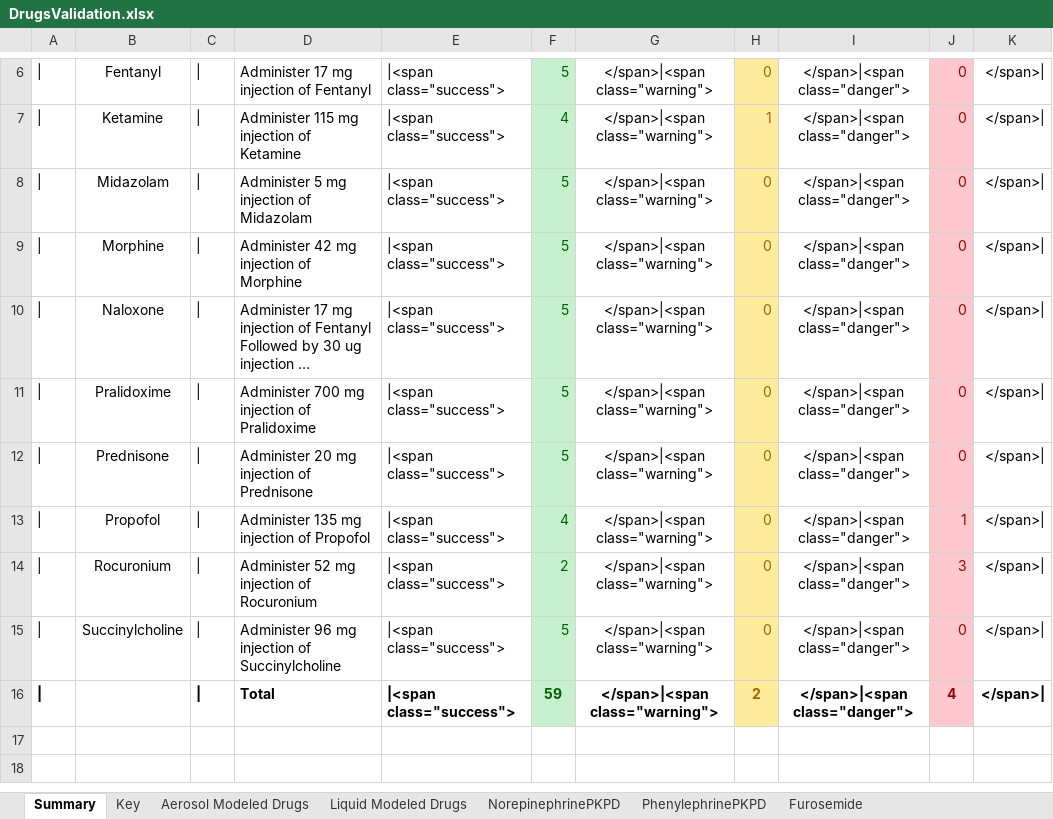
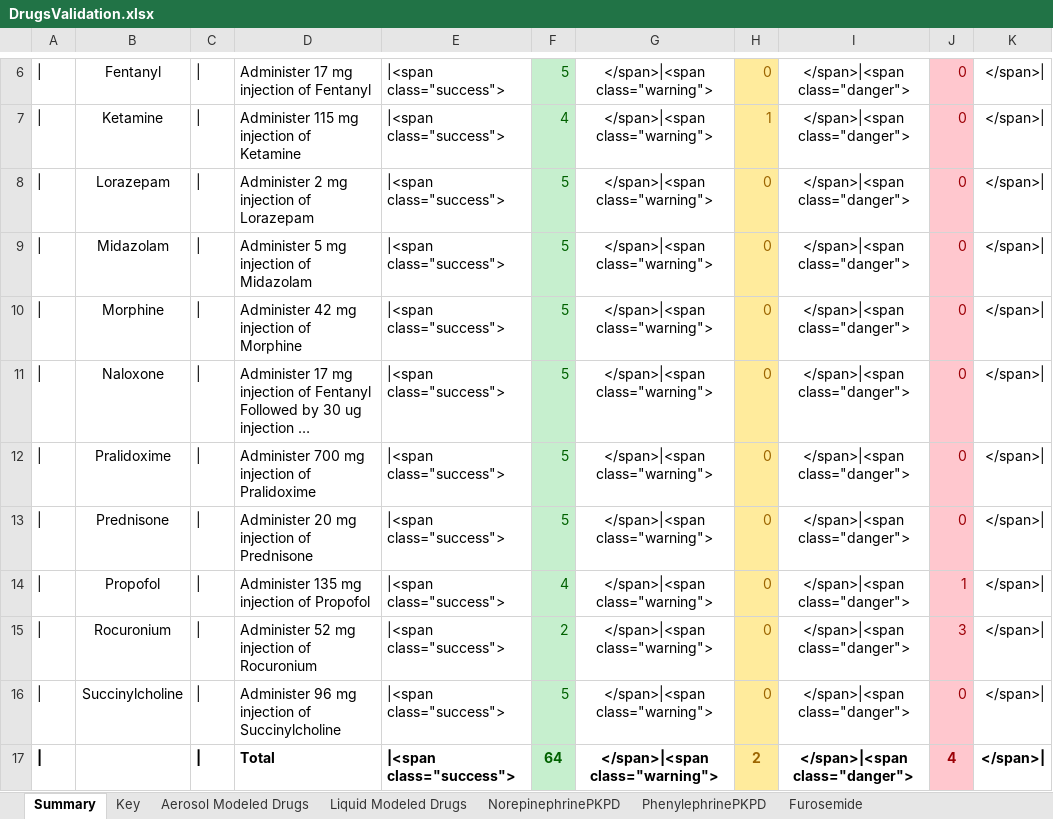
Before and after one commit to shawnhuyiwen/pulse, an Excel workbook: data/human/adult/validation/Scenarios/DrugsValidation.xlsx, sheet Summary, drawn as a sheet; only a part is shown, gaps mark what is left out; long unchanged cells end in …; values as stored, in another font and other column widths than the file's, no borders; addresses are those after the commit; the diff names each change by its address in the sheet, - before the commit and + after, or states it on an @@ line.

```diff
--- a/data/human/adult/validation/Scenarios/DrugsValidation.xlsx (sheet Summary)
+++ b/data/human/adult/validation/Scenarios/DrugsValidation.xlsx (sheet Summary)
+row 8: | | Lorazepam | | | Administer 2 mg injection of Lorazepam | |<span class="success"> | 5 | </span>|<span class="warning"> | 0 | </span>|<span class="danger"> | 0 | </span>
-F17: 59
+F17: 64
```
Also changed, not shown: sheet Liquid Modeled Drugs, formulas that keep their value, data/Data.xlsx, 7 other files.
